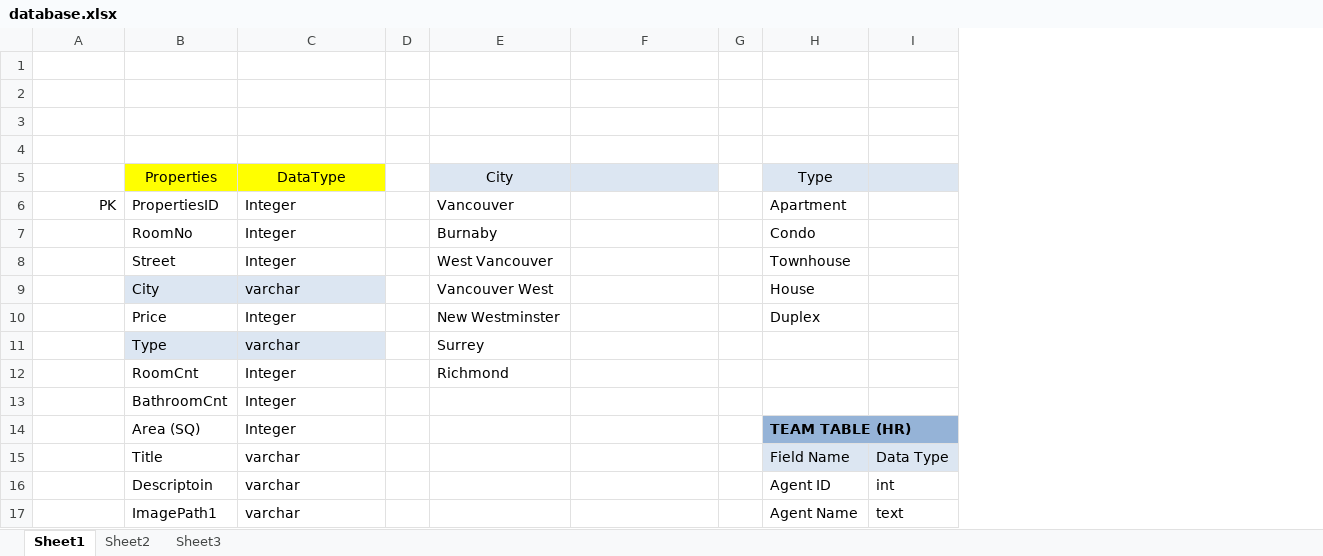
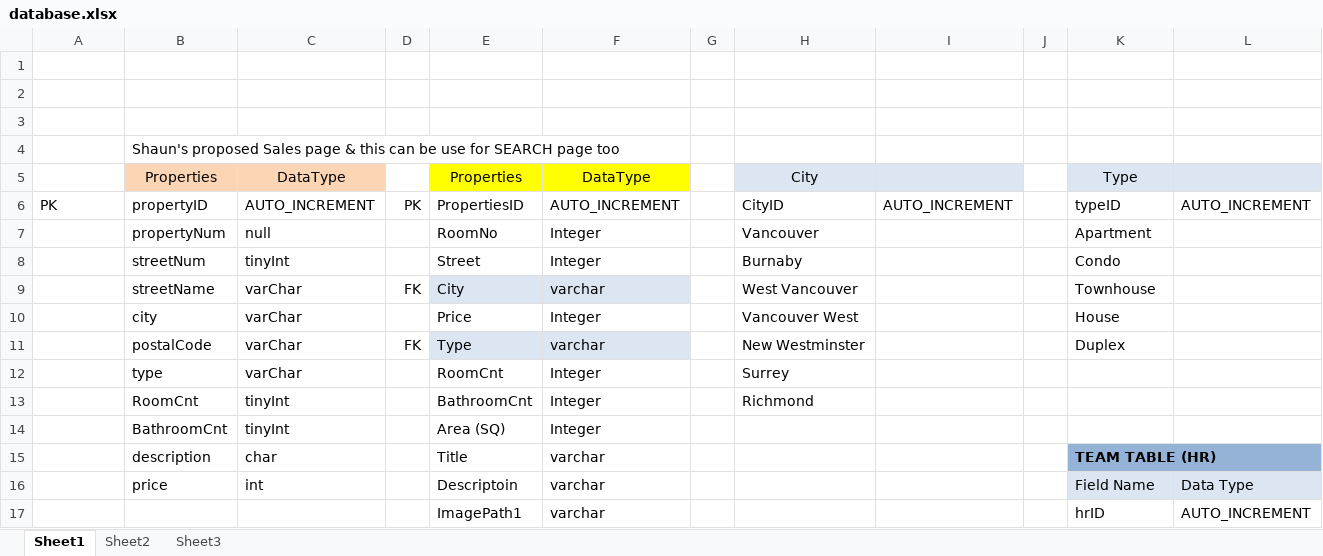
Before and after one commit to AlanCILee/JavaScriptProject, an Excel workbook: doc/database.xlsx, sheet Sheet1, drawn as a sheet; only a part is shown; values as stored, in another font and other column widths than the file's, no borders; removed rows and columns are numbered as before the commit, all else as after; the diff covers the shown part only; the diff names each change by its address in the sheet, - before the commit and + after, or states it on an @@ line.

Commit message:
I've added my Sales section. I didn't remove or replace Alan's section just in case there are some questions compared to mine. And I have updated everyone DataType to match with sql commands. There are some tables Alan created previously with can be removed, I just left it there just in case.

```diff
--- a/doc/database.xlsx (sheet Sheet1)
+++ b/doc/database.xlsx (sheet Sheet1)
+column B, rows 4-16: Shaun's proposed Sales page & this can be use for SEARCH page too | Properties | propertyID | propertyNum | streetNum | streetName | city | postalCode | type | RoomCnt | BathroomCnt | description | price
+column C, rows 5-16: DataType | AUTO_INCREMENT | null | tinyInt | varChar | varChar | varChar | varChar | tinyInt | tinyInt | char | int
+column D, rows 6-11: PK |  |  | FK |  | FK
-column I, rows 15-17: Data Type | int | text
+column L, rows 6-17: AUTO_INCREMENT |  |  |  |  |  |  |  |  |  | Data Type | AUTO_INCREMENT
-A6 alignment: right
+A6 alignment: left
-F6: Integer
+F6: AUTO_INCREMENT
-H6: Vancouver
+H6: CityID
-I6: (empty)
+I6: AUTO_INCREMENT
-K6: Apartment
+K6: typeID
-H7: Burnaby
+H7: Vancouver
-K7: Condo
+K7: Apartment
-H8: West Vancouver
+H8: Burnaby
-K8: Townhouse
+K8: Condo
-H9: Vancouver West
+H9: West Vancouver
-K9: House
+K9: Townhouse
-H10: New Westminster
+H10: Vancouver West
-K10: Duplex
+K10: House
-H11: Surrey
+H11: New Westminster
-K11: (empty)
+K11: Duplex
-H12: Richmond
+H12: Surrey
-H13: (empty)
+H13: Richmond
-K14: TEAM TABLE (HR)
+K14: (empty)
-K14 fill: #95B3D7
+K14 fill: none
-H14:I14 merged
-K15: Field Name
+K15: TEAM TABLE (HR)
@@ K15 fill: #DCE6F2 → #95B3D7, bold: off → on @@
+K15:L15 merged
-K16: Agent ID
+K16: Field Name
-K16 fill: none
+K16 fill: #DCE6F2
-K17: Agent Name
+K17: hrID
```
Also changed, not shown: 1 added row and 9 edited cells elsewhere in this sheet.
